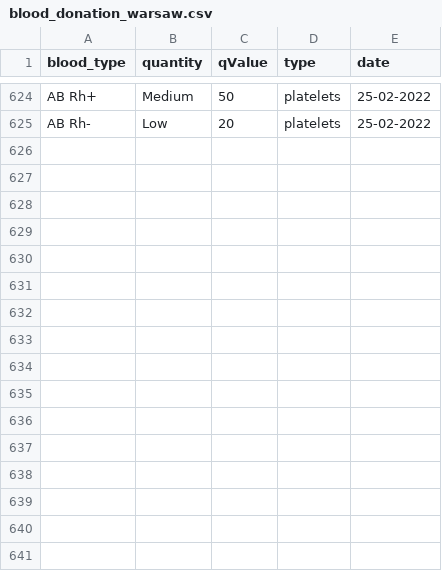
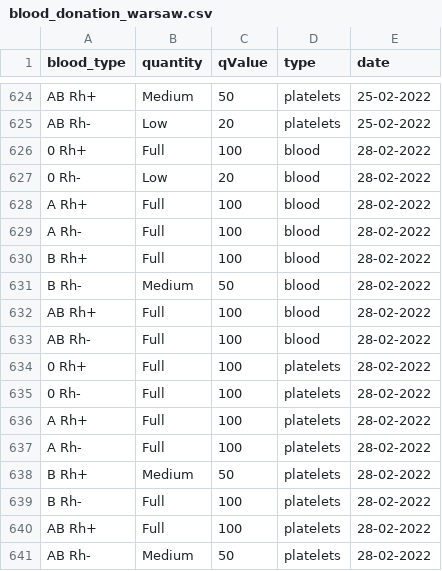
Before and after one commit to sjerzykiewicz/blood_donations_analysis, a CSV file: data/blood_donation_warsaw.csv, drawn as a sheet; only a part is shown, gaps mark what is left out; the diff names each change by its address in the sheet, - before the commit and + after, or states it on an @@ line.

Commit message:
Automated data update

```diff
--- a/data/blood_donation_warsaw.csv
+++ b/data/blood_donation_warsaw.csv
+row 626: 0 Rh+ | Full | 100 | blood | 28-02-2022
+row 627: 0 Rh- | Low | 20 | blood | 28-02-2022
+row 628: A Rh+ | Full | 100 | blood | 28-02-2022
+row 629: A Rh- | Full | 100 | blood | 28-02-2022
+row 630: B Rh+ | Full | 100 | blood | 28-02-2022
+row 631: B Rh- | Medium | 50 | blood | 28-02-2022
+row 632: AB Rh+ | Full | 100 | blood | 28-02-2022
+row 633: AB Rh- | Full | 100 | blood | 28-02-2022
+row 634: 0 Rh+ | Full | 100 | platelets | 28-02-2022
+row 635: 0 Rh- | Full | 100 | platelets | 28-02-2022
+row 636: A Rh+ | Full | 100 | platelets | 28-02-2022
+row 637: A Rh- | Full | 100 | platelets | 28-02-2022
+row 638: B Rh+ | Medium | 50 | platelets | 28-02-2022
+row 639: B Rh- | Full | 100 | platelets | 28-02-2022
+row 640: AB Rh+ | Full | 100 | platelets | 28-02-2022
+row 641: AB Rh- | Medium | 50 | platelets | 28-02-2022
```
Also changed, not shown: data/blood_donation_poznan.csv.
